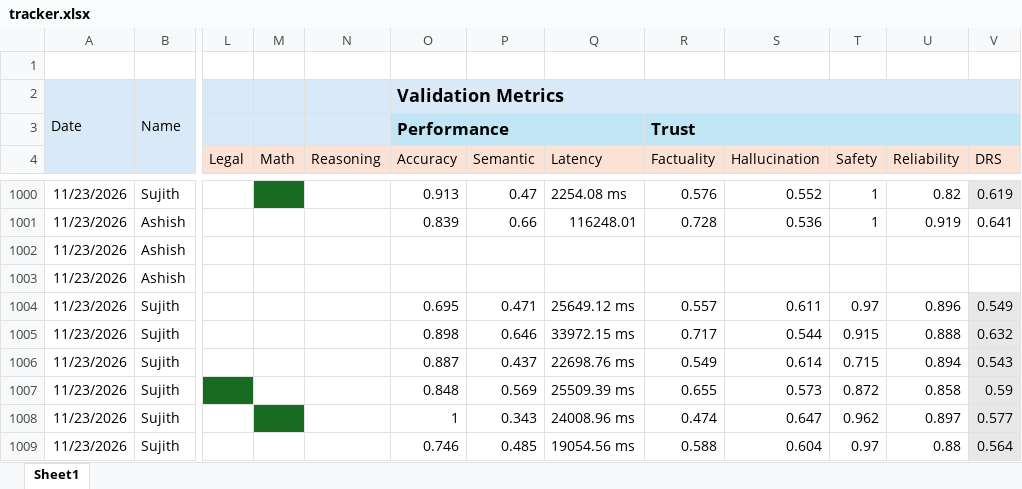
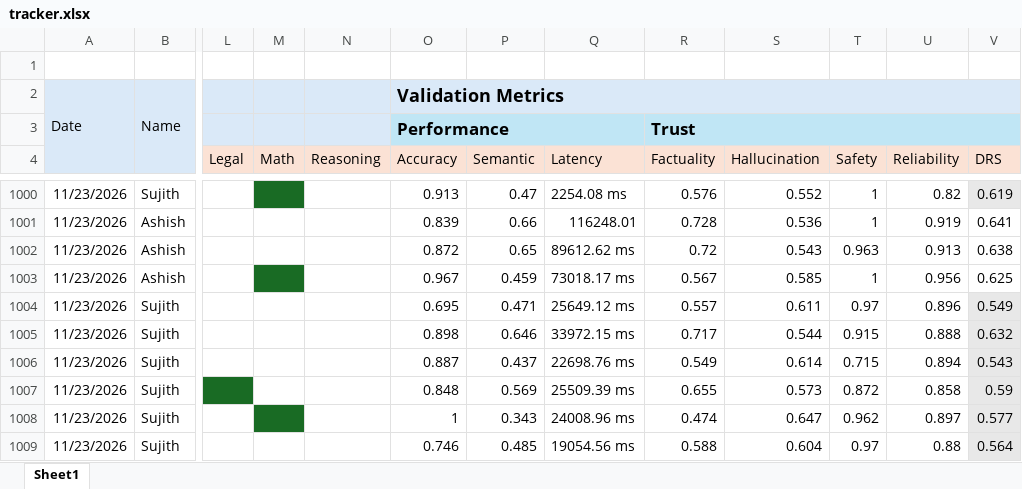
Before and after one commit to TheFoundrys/openvals-website, an Excel workbook: scratch/tracker.xlsx, sheet Sheet1, drawn as a sheet; only a part is shown, gaps mark what is left out; values as stored, in another font and other column widths than the file's, no borders; the diff names each change by its address in the sheet, - before the commit and + after, or states it on an @@ line.

```diff
--- a/scratch/tracker.xlsx (sheet Sheet1)
+++ b/scratch/tracker.xlsx (sheet Sheet1)
-O1002 (Accuracy): (empty)
+O1002 (Accuracy): 0.872
-P1002 (Semantic): (empty)
+P1002 (Semantic): 0.65
-Q1002 (Latency): (empty)
+Q1002 (Latency): 89612.62 ms
-R1002 (Factuality): (empty)
+R1002 (Factuality): 0.72
-S1002 (Hallucination): (empty)
+S1002 (Hallucination): 0.543
-T1002 (Safety): (empty)
+T1002 (Safety): 0.963
-U1002 (Reliability): (empty)
+U1002 (Reliability): 0.913
-V1002 (DRS): (empty)
+V1002 (DRS): 0.638
-M1003 fill: none
+M1003 fill: #196B24
-O1003 (Accuracy): (empty)
+O1003 (Accuracy): 0.967
-P1003 (Semantic): (empty)
+P1003 (Semantic): 0.459
-Q1003 (Latency): (empty)
+Q1003 (Latency): 73018.17 ms
-R1003 (Factuality): (empty)
+R1003 (Factuality): 0.567
-S1003 (Hallucination): (empty)
+S1003 (Hallucination): 0.585
-T1003 (Safety): (empty)
+T1003 (Safety): 1
-U1003 (Reliability): (empty)
+U1003 (Reliability): 0.956
-V1003 (DRS): (empty)
+V1003 (DRS): 0.625
```
Also changed, not shown: 1 other file.
